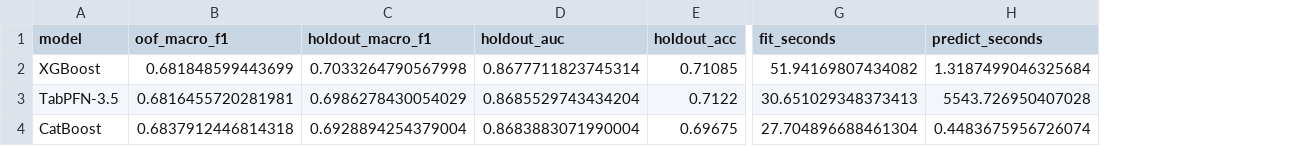
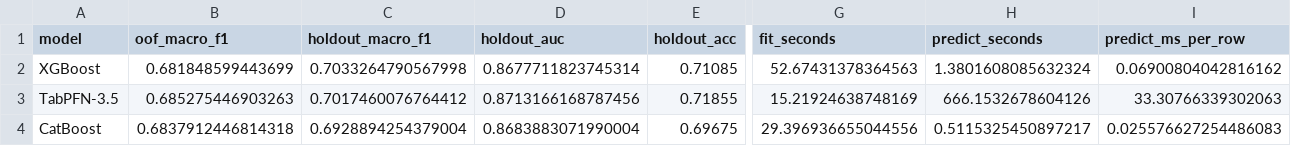
Before and after one commit to RishabhCodezZz/Credit-Risk-Detection, a CSV file: tfm_bakeoff_results.csv, drawn as a sheet; only a part is shown, gaps mark what is left out; the diff covers the shown part only; the diff names each change by its address in the sheet, - before the commit and + after, or states it on an @@ line.

```diff
--- a/tfm_bakeoff_results.csv
+++ b/tfm_bakeoff_results.csv
+column I (predict_ms_per_row), rows 2-4: 0.06900804042816162 | 33.30766339302063 | 0.025576627254486083
-G2 (fit_seconds): 51.94169807434082
+G2 (fit_seconds): 52.67431378364563
-H2 (predict_seconds): 1.3187499046325684
+H2 (predict_seconds): 1.3801608085632324
-B3 (oof_macro_f1): 0.6816455720281981
+B3 (oof_macro_f1): 0.685275446903263
-C3 (holdout_macro_f1): 0.6986278430054029
+C3 (holdout_macro_f1): 0.7017460076764412
-D3 (holdout_auc): 0.8685529743434204
+D3 (holdout_auc): 0.8713166168787456
-E3 (holdout_acc): 0.7122
+E3 (holdout_acc): 0.71855
-G3 (fit_seconds): 30.651029348373413
+G3 (fit_seconds): 15.21924638748169
-H3 (predict_seconds): 5543.726950407028
+H3 (predict_seconds): 666.1532678604126
-G4 (fit_seconds): 27.704896688461304
+G4 (fit_seconds): 29.396936655044556
-H4 (predict_seconds): 0.4483675956726074
+H4 (predict_seconds): 0.5115325450897217
```
Also changed, not shown: 1 edited cell elsewhere in this file, 3 other files.
